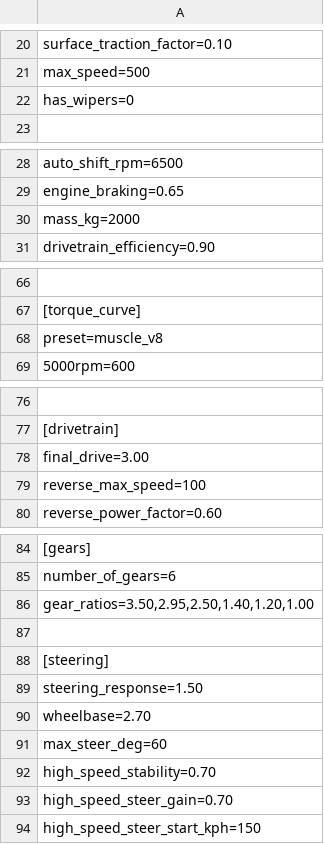
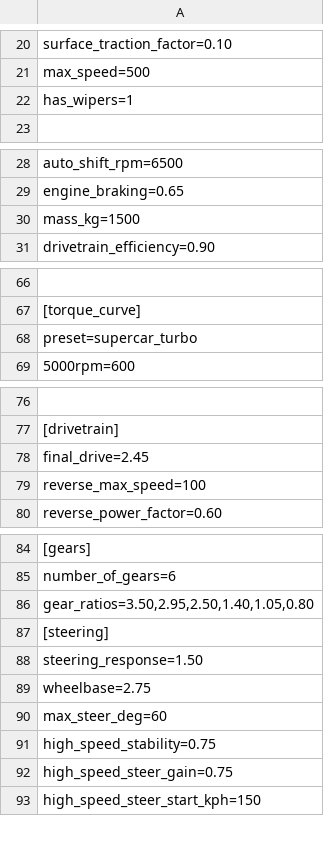
Before and after one commit to Skier7/projects, a TSV file: TopSpeed/Vehicles/roflcopter/roflcopter.tsv, drawn as a sheet; only a part is shown, gaps mark what is left out; removed rows and columns are numbered as before the commit, all else as after; the diff covers the shown part only; the diff names each change by its address in the sheet, - before the commit and + after, or states it on an @@ line.

Commit message:
Made roflcopter faster.

```diff
--- a/TopSpeed/Vehicles/roflcopter/roflcopter.tsv
+++ b/TopSpeed/Vehicles/roflcopter/roflcopter.tsv
-A22: has_wipers=0
+A22: has_wipers=1
-A30: mass_kg=2000
+A30: mass_kg=1500
-A68: preset=muscle_v8
+A68: preset=supercar_turbo
-A78: final_drive=3.00
+A78: final_drive=2.45
-A86: gear_ratios=3.50,2.95,2.50,1.40,1.20,1.00
+A86: gear_ratios=3.50,2.95,2.50,1.40,1.05,0.80
-row 87: (empty)
-A89: wheelbase=2.70
+A89: wheelbase=2.75
-A91: high_speed_stability=0.70
+A91: high_speed_stability=0.75
-A92: high_speed_steer_gain=0.70
+A92: high_speed_steer_gain=0.75
```
Also changed, not shown: 1 edited cell elsewhere in this file.
